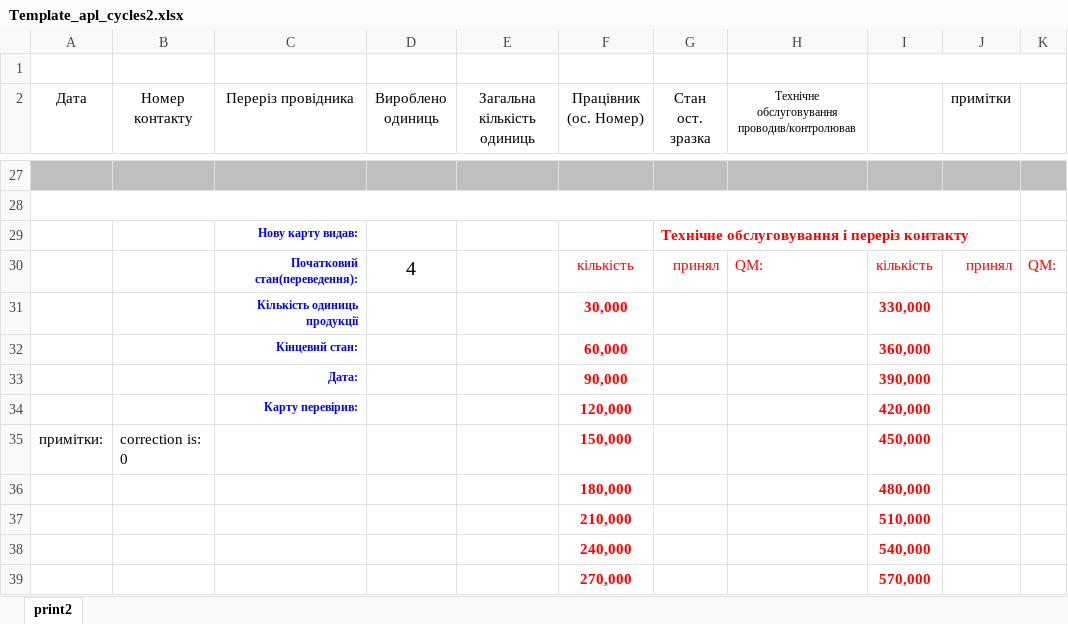
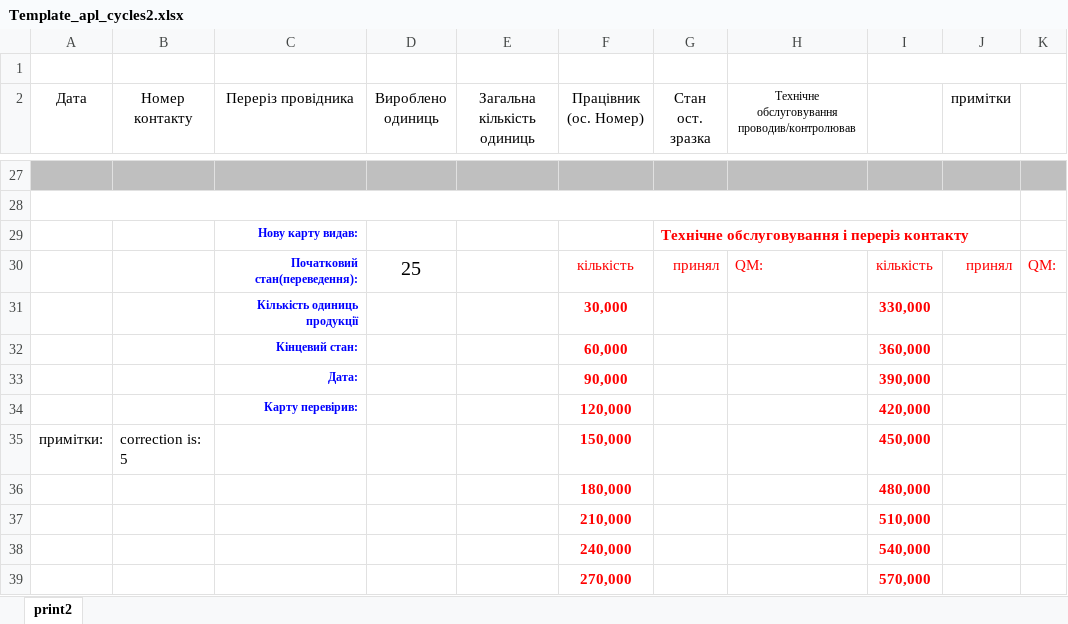
Before and after one commit to Mytsa/Mytsa, an Excel workbook: Template_apl_cycles2.xlsx, sheet print2, drawn as a sheet; only a part is shown, gaps mark what is left out; values as stored, in another font and other column widths than the file's, no borders; the diff names each change by its address in the sheet, - before the commit and + after, or states it on an @@ line.

```diff
--- a/Template_apl_cycles2.xlsx (sheet print2)
+++ b/Template_apl_cycles2.xlsx (sheet print2)
-D30 (Вироблено одиниць): 4
+D30 (Вироблено одиниць): 25
-B35 (Номер контакту): correction is: 0
+B35 (Номер контакту): correction is: 5
```
Also changed, not shown: Template_apl_cycles.xlsx, 1 other file.
